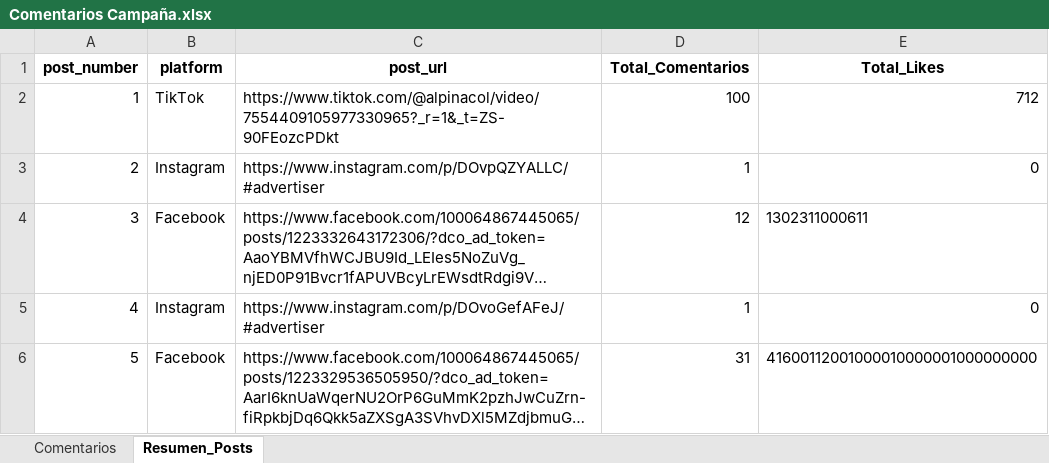
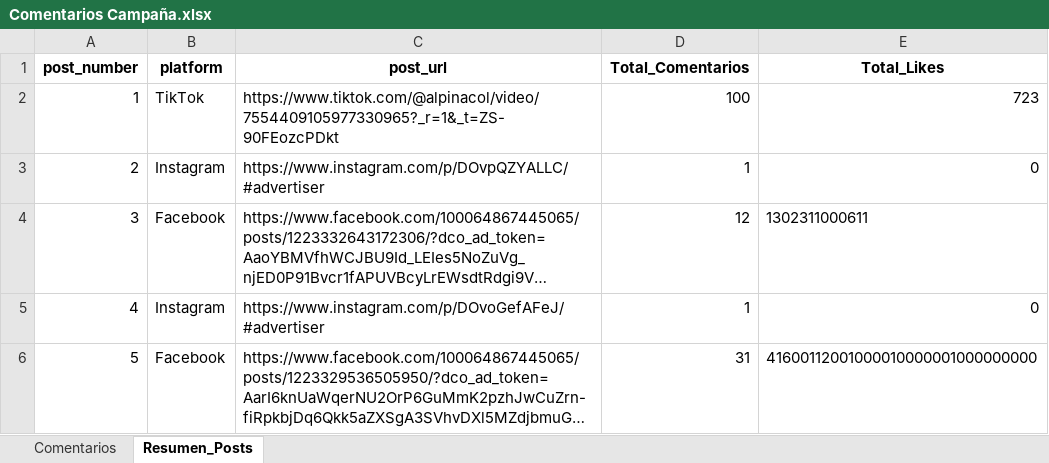
Before and after one commit to sociallisteningalpina-lang/dashboard-Mochisaurios, an Excel workbook: Comentarios Campaña.xlsx, sheet Resumen_Posts, drawn as a sheet; long unchanged cells end in …; values as stored, in another font and other column widths than the file's, no borders; the diff names each change by its address in the sheet, - before the commit and + after, or states it on an @@ line.

```diff
--- a/Comentarios Campaña.xlsx (sheet Resumen_Posts)
+++ b/Comentarios Campaña.xlsx (sheet Resumen_Posts)
-E2 (Total_Likes): 712
+E2 (Total_Likes): 723
```
Also changed, not shown: sheet Comentarios, 1 other file.
